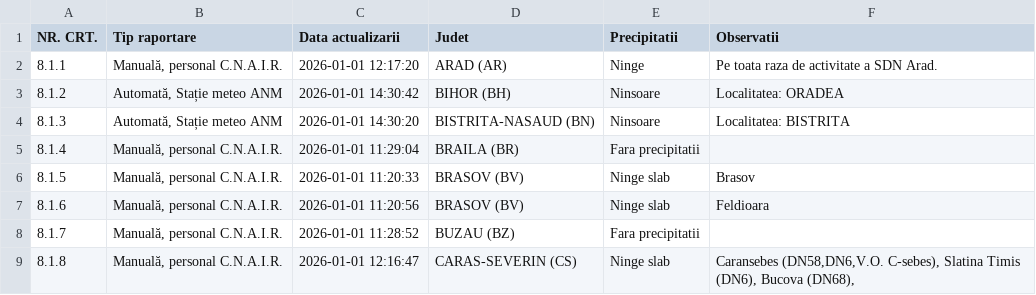
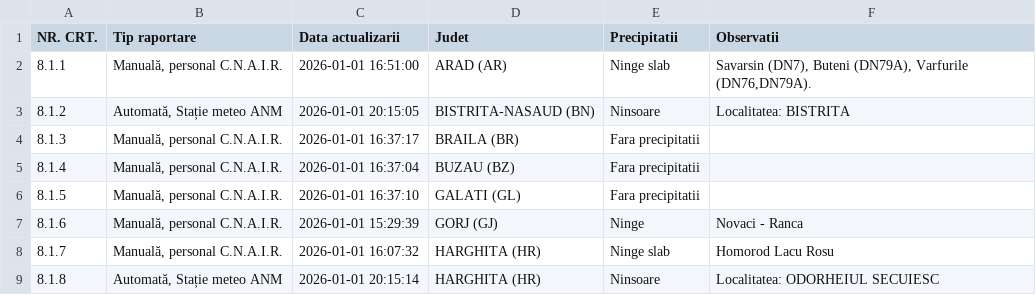
Before and after one commit to gov2-ro/prometeu, a CSV file: data/andnet/csv/meteo.csv, drawn as a sheet; only a part is shown; the diff covers the shown part only.

```diff
--- a/data/andnet/csv/meteo.csv
+++ b/data/andnet/csv/meteo.csv
@@ -1,9 +1,9 @@
 NR. CRT.,Tip raportare,Data actualizarii,Judet,Precipitatii,Observatii
-8.1.1,"Manuală, personal C.N.A.I.R.",2026-01-01 12:17:20,ARAD (AR),Ninge,Pe toata raza de activitate a SDN Arad.
-8.1.2,"Automată, Stație meteo ANM",2026-01-01 14:30:42,BIHOR (BH),Ninsoare,Localitatea: ORADEA
-8.1.3,"Automată, Stație meteo ANM",2026-01-01 14:30:20,BISTRITA-NASAUD (BN),Ninsoare,Localitatea: BISTRITA
-8.1.4,"Manuală, personal C.N.A.I.R.",2026-01-01 11:29:04,BRAILA (BR),Fara precipitatii,
-8.1.5,"Manuală, personal C.N.A.I.R.",2026-01-01 11:20:33,BRASOV (BV),Ninge slab,Brasov
-8.1.6,"Manuală, personal C.N.A.I.R.",2026-01-01 11:20:56,BRASOV (BV),Ninge slab,Feldioara
-8.1.7,"Manuală, personal C.N.A.I.R.",2026-01-01 11:28:52,BUZAU (BZ),Fara precipitatii,
-8.1.8,"Manuală, personal C.N.A.I.R.",2026-01-01 12:16:47,CARAS-SEVERIN (CS),Ninge slab,"Caransebes (DN58,DN6,V.O. C-sebes), Slatina Timis (DN6), Bucova (DN68),"
+8.1.1,"Manuală, personal C.N.A.I.R.",2026-01-01 16:51:00,ARAD (AR),Ninge slab,"Savarsin (DN7), Buteni (DN79A), Varfurile (DN76,DN79A)."
+8.1.2,"Automată, Stație meteo ANM",2026-01-01 20:15:05,BISTRITA-NASAUD (BN),Ninsoare,Localitatea: BISTRITA
+8.1.3,"Manuală, personal C.N.A.I.R.",2026-01-01 16:37:17,BRAILA (BR),Fara precipitatii,
+8.1.4,"Manuală, personal C.N.A.I.R.",2026-01-01 16:37:04,BUZAU (BZ),Fara precipitatii,
+8.1.5,"Manuală, personal C.N.A.I.R.",2026-01-01 16:37:10,GALATI (GL),Fara precipitatii,
+8.1.6,"Manuală, personal C.N.A.I.R.",2026-01-01 15:29:39,GORJ (GJ),Ninge,Novaci - Ranca
+8.1.7,"Manuală, personal C.N.A.I.R.",2026-01-01 16:07:32,HARGHITA (HR),Ninge slab,Homorod Lacu Rosu
+8.1.8,"Automată, Stație meteo ANM",2026-01-01 20:15:14,HARGHITA (HR),Ninsoare,Localitatea: ODORHEIUL SECUIESC
```
Also changed, not shown: 7 removed rows and 21 edited cells elsewhere in this file, data/andnet/csv/72-starea-părții-carosabile.csv, data/andnet/csv/73-măsuri.csv, 17 other files.
